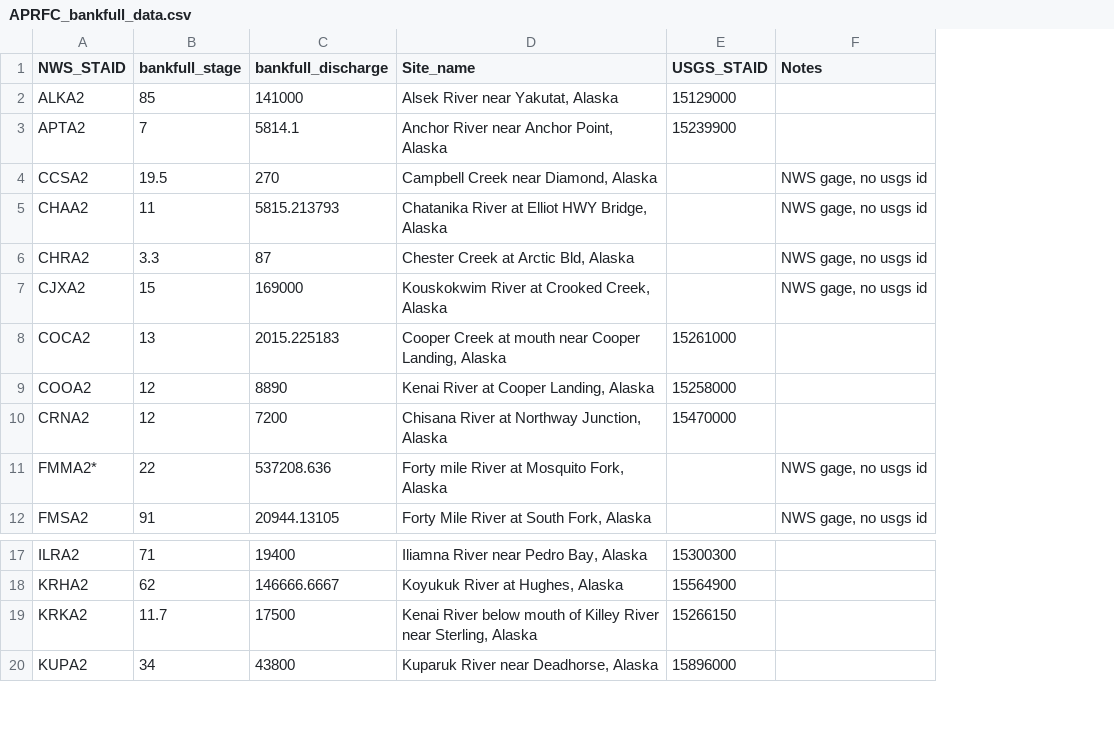
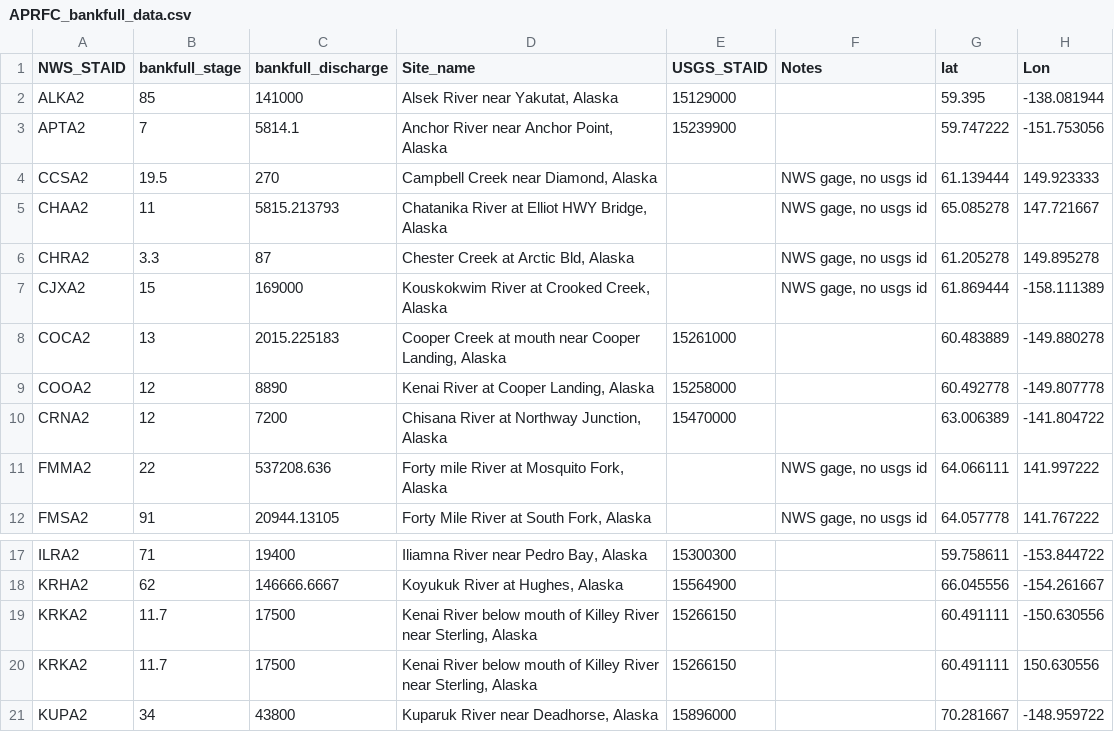
Before and after one commit to bails29/public_data, a CSV file: APRFC_bankfull_data.csv, drawn as a sheet; only a part is shown, gaps mark what is left out; the diff names each change by its address in the sheet, - before the commit and + after, or states it on an @@ line.

Commit message:
added lat long

```diff
--- a/APRFC_bankfull_data.csv
+++ b/APRFC_bankfull_data.csv
+column G (lat), rows 2-12: 59.395 | 59.747222 | 61.139444 | 65.085278 | 61.205278 | 61.869444 | 60.483889 | 60.492778 | 63.006389 | 64.066111 | 64.057778; rows 17-18: 59.758611 | 66.045556; rows 20-21: 60.491111 | 70.281667
+column H (Lon), rows 2-12: -138.081944 | -151.753056 | 149.923333 | 147.721667 | 149.895278 | -158.111389 | -149.880278 | -149.807778 | -141.804722 | 141.997222 | 141.767222; rows 17-18: -153.844722 | -154.261667; rows 20-21: 150.630556 | -148.959722
-A11 (NWS_STAID): FMMA2*
+A11 (NWS_STAID): FMMA2
+row 19: KRKA2 | 11.7 | 17500 | Kenai River below mouth of Killey River near Sterling, Alaska | 15266150 |  | 60.491111 | -150.630556
```
